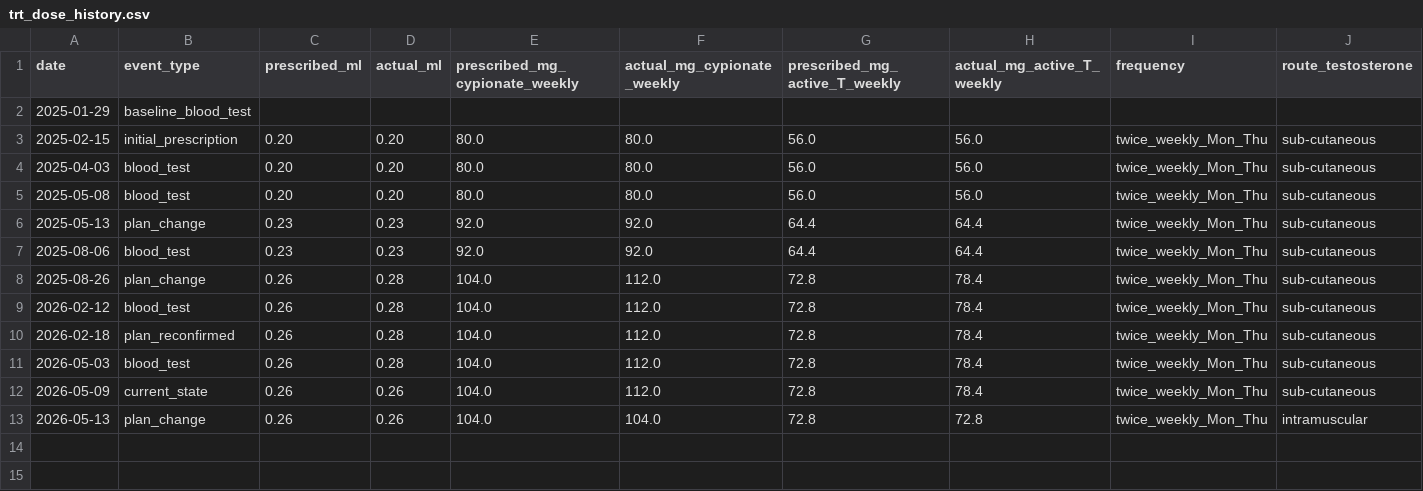
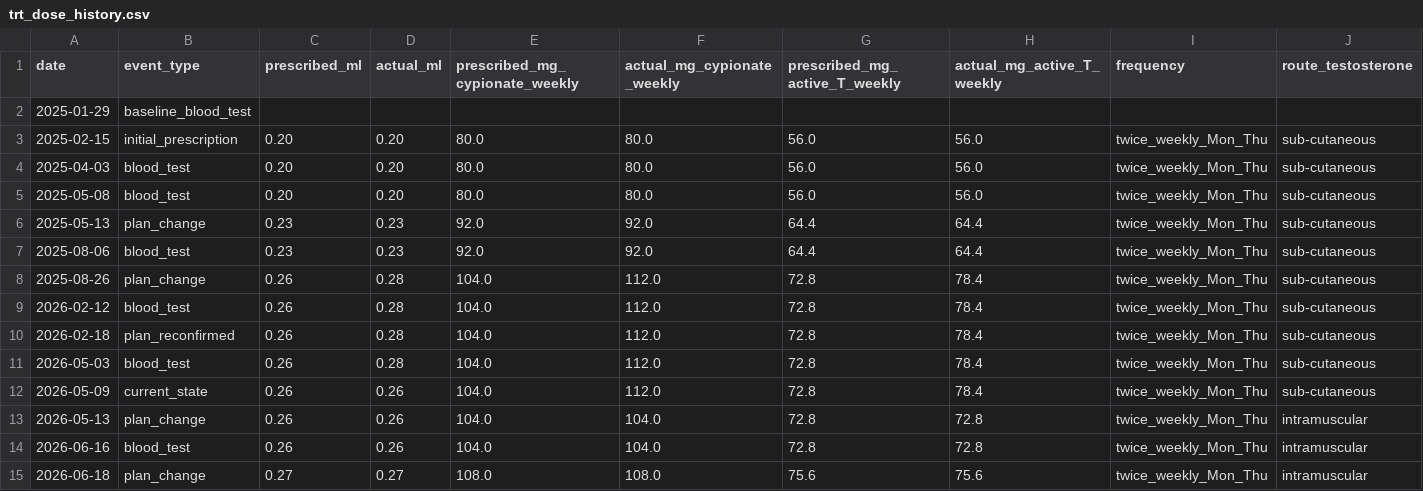
Before and after one commit to marcus-furius/health-intel, a CSV file: data/raw/trt/trt_dose_history.csv, drawn as a sheet; only a part is shown; rows hold the shown columns only; the diff names each change by its address in the sheet, - before the commit and + after, or states it on an @@ line.

```diff
--- a/data/raw/trt/trt_dose_history.csv
+++ b/data/raw/trt/trt_dose_history.csv
+row 14: 2026-06-16 | blood_test | 0.26 | 0.26 | 104.0 | 104.0 | 72.8 | 72.8 | twice_weekly_Mon_Thu | intramuscular
+row 15: 2026-06-18 | plan_change | 0.27 | 0.27 | 108.0 | 108.0 | 75.6 | 75.6 | twice_weekly_Mon_Thu | intramuscular
```
Also changed, not shown: data/processed/bloodwork.csv, 2 other files.
